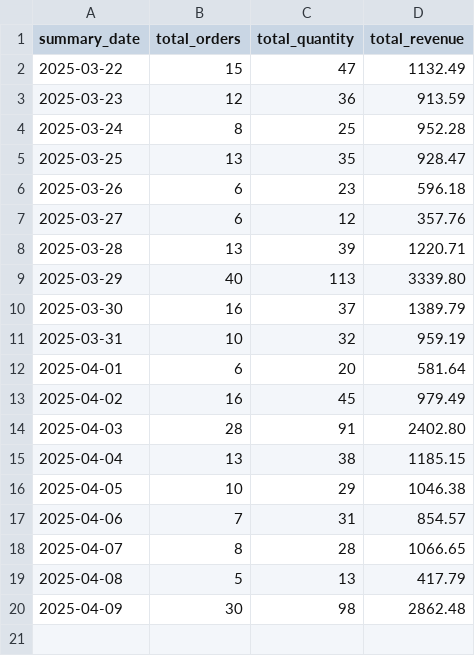
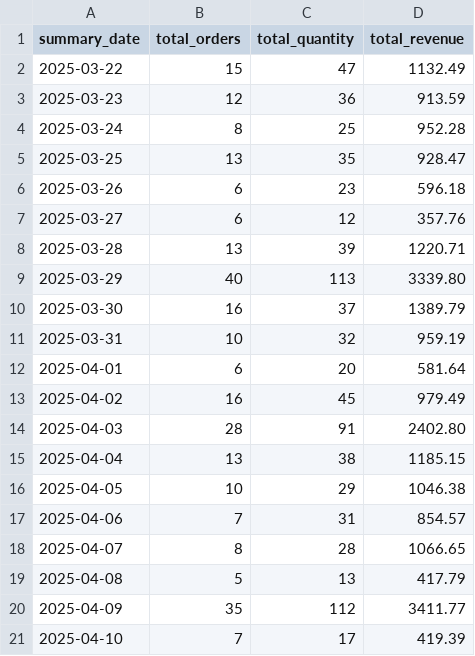
Before and after one commit to NicolasLevesque/shopify-sales-dashboard, a CSV file: data/daily_summary.csv, drawn as a sheet.

```diff
--- a/data/daily_summary.csv
+++ b/data/daily_summary.csv
@@ -19,2 +19,3 @@ summary_date,total_orders,total_quantity,total_revenue
 2025-04-08,5,13,417.79
-2025-04-09,30,98,2862.48
+2025-04-09,35,112,3411.77
+2025-04-10,7,17,419.39
```
Also changed, not shown: 6 other files.
